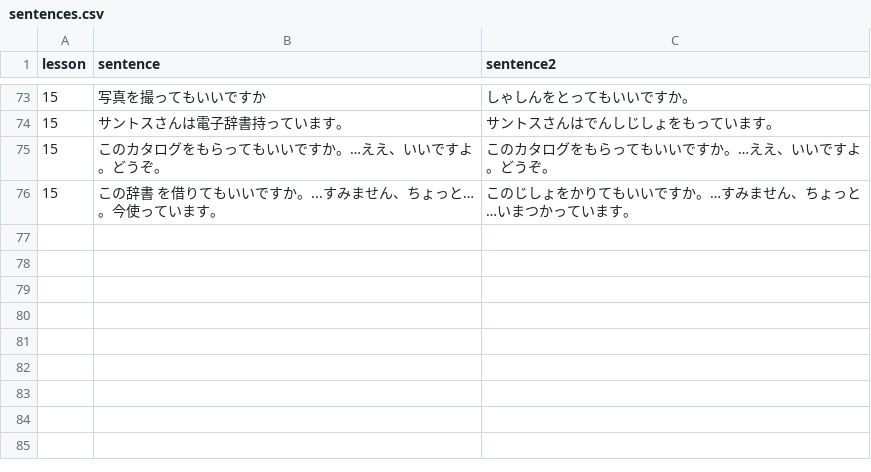
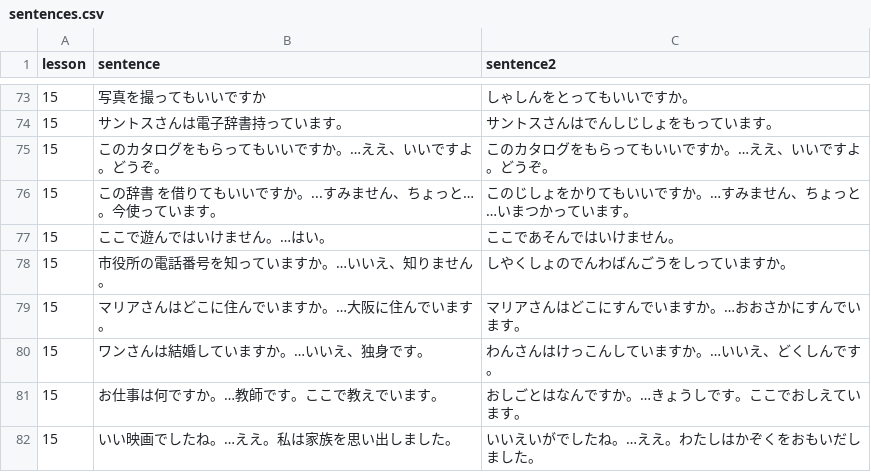
Before and after one commit to hillerliao/img, a CSV file: sentences.csv, drawn as a sheet; only a part is shown, gaps mark what is left out; the diff names each change by its address in the sheet, - before the commit and + after, or states it on an @@ line.

Commit message:
Update sentences.csv

```diff
--- a/sentences.csv
+++ b/sentences.csv
+row 77: 15 | ここで遊んではいけません。…はい。 | ここであそんではいけません。
+row 78: 15 | 市役所の電話番号を知っていますか。…いいえ、知りません。 | しやくしょのでんわばんごうをしっていますか。
+row 79: 15 | マリアさんはどこに住んでいますか。…大阪に住んでいます。 | マリアさんはどこにすんでいますか。…おおさかにすんでいます。
+row 80: 15 | ワンさんは結婚していますか。…いいえ、独身です。 | わんさんはけっこんしていますか。…いいえ、どくしんです。
+row 81: 15 | お仕事は何ですか。…教師です。ここで教えでいます。 | おしごとはなんですか。…きょうしです。ここでおしえています。
+row 82: 15 | いい映画でしたね。…ええ。私は家族を思い出しました。 | いいえいがでしたね。…ええ。わたしはかぞくをおもいだしました。
```
